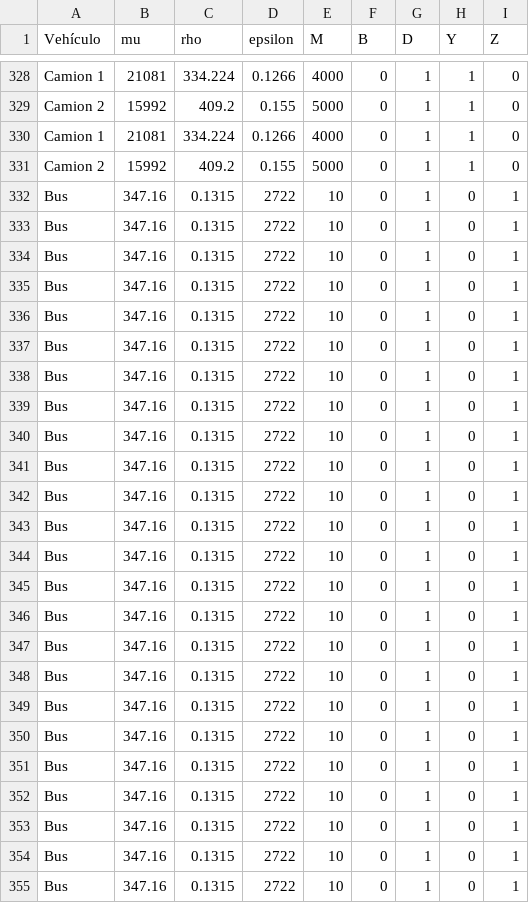
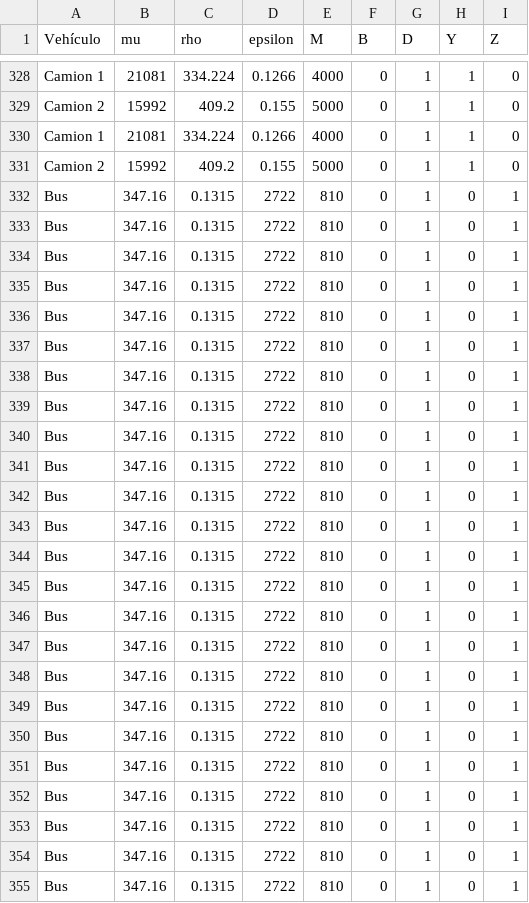
Before and after one commit to t-munozp/proyecto-opti, a CSV file: datos/Vehiculos.csv, drawn as a sheet; only a part is shown, gaps mark what is left out.

```diff
--- a/datos/Vehiculos.csv
+++ b/datos/Vehiculos.csv
@@ -331,25 +331,25 @@ Camion 1;21081;334.224;0.1266;4000;0;1;1;0
 Camion 2;15992;409.2;0.155;5000;0;1;1;0
-Bus;347.16;0.1315;2722;10;0;1;0;1
-Bus;347.16;0.1315;2722;10;0;1;0;1
-Bus;347.16;0.1315;2722;10;0;1;0;1
-Bus;347.16;0.1315;2722;10;0;1;0;1
-Bus;347.16;0.1315;2722;10;0;1;0;1
-Bus;347.16;0.1315;2722;10;0;1;0;1
-Bus;347.16;0.1315;2722;10;0;1;0;1
-Bus;347.16;0.1315;2722;10;0;1;0;1
-Bus;347.16;0.1315;2722;10;0;1;0;1
-Bus;347.16;0.1315;2722;10;0;1;0;1
-Bus;347.16;0.1315;2722;10;0;1;0;1
-Bus;347.16;0.1315;2722;10;0;1;0;1
-Bus;347.16;0.1315;2722;10;0;1;0;1
-Bus;347.16;0.1315;2722;10;0;1;0;1
-Bus;347.16;0.1315;2722;10;0;1;0;1
-Bus;347.16;0.1315;2722;10;0;1;0;1
-Bus;347.16;0.1315;2722;10;0;1;0;1
-Bus;347.16;0.1315;2722;10;0;1;0;1
-Bus;347.16;0.1315;2722;10;0;1;0;1
-Bus;347.16;0.1315;2722;10;0;1;0;1
-Bus;347.16;0.1315;2722;10;0;1;0;1
-Bus;347.16;0.1315;2722;10;0;1;0;1
-Bus;347.16;0.1315;2722;10;0;1;0;1
-Bus;347.16;0.1315;2722;10;0;1;0;1
+Bus;347.16;0.1315;2722;810;0;1;0;1
+Bus;347.16;0.1315;2722;810;0;1;0;1
+Bus;347.16;0.1315;2722;810;0;1;0;1
+Bus;347.16;0.1315;2722;810;0;1;0;1
+Bus;347.16;0.1315;2722;810;0;1;0;1
+Bus;347.16;0.1315;2722;810;0;1;0;1
+Bus;347.16;0.1315;2722;810;0;1;0;1
+Bus;347.16;0.1315;2722;810;0;1;0;1
+Bus;347.16;0.1315;2722;810;0;1;0;1
+Bus;347.16;0.1315;2722;810;0;1;0;1
+Bus;347.16;0.1315;2722;810;0;1;0;1
+Bus;347.16;0.1315;2722;810;0;1;0;1
+Bus;347.16;0.1315;2722;810;0;1;0;1
+Bus;347.16;0.1315;2722;810;0;1;0;1
+Bus;347.16;0.1315;2722;810;0;1;0;1
+Bus;347.16;0.1315;2722;810;0;1;0;1
+Bus;347.16;0.1315;2722;810;0;1;0;1
+Bus;347.16;0.1315;2722;810;0;1;0;1
+Bus;347.16;0.1315;2722;810;0;1;0;1
+Bus;347.16;0.1315;2722;810;0;1;0;1
+Bus;347.16;0.1315;2722;810;0;1;0;1
+Bus;347.16;0.1315;2722;810;0;1;0;1
+Bus;347.16;0.1315;2722;810;0;1;0;1
+Bus;347.16;0.1315;2722;810;0;1;0;1
```
Also changed, not shown: 1 other file.
